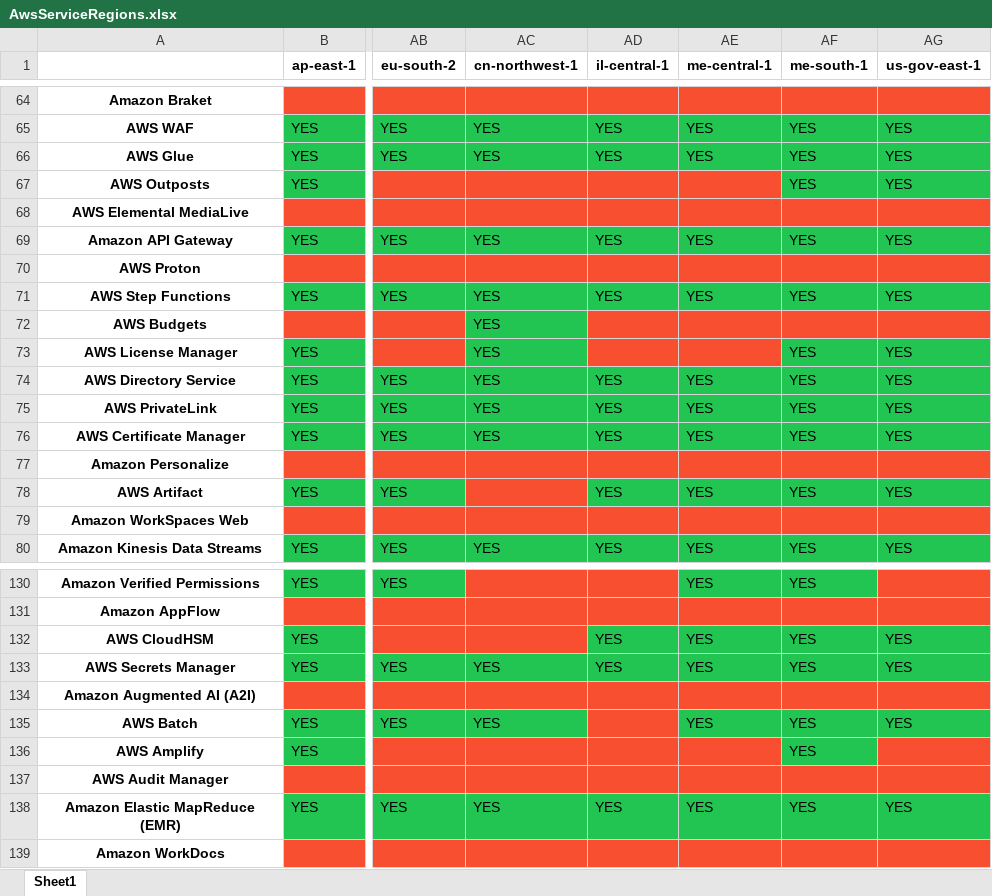
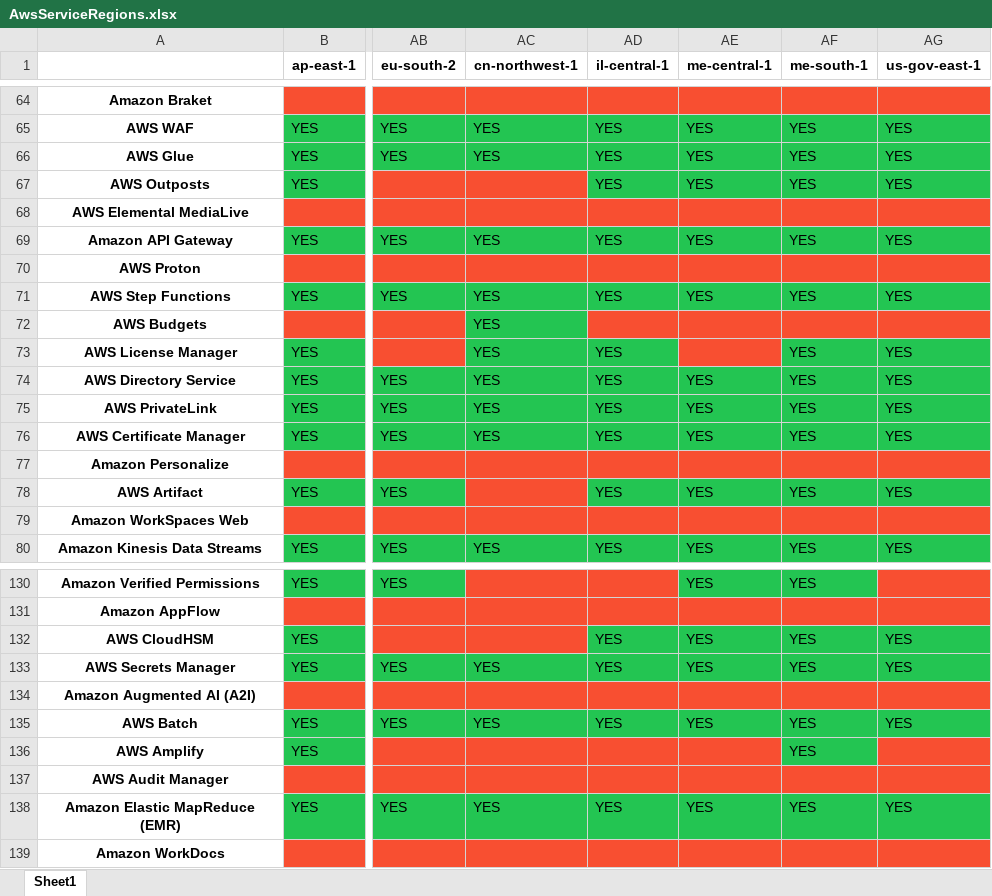
Before and after one commit to Aryaman6492/Aws-Service-Versions, an Excel workbook: AwsServiceRegions.xlsx, sheet Sheet1, drawn as a sheet; only a part is shown, gaps mark what is left out; values as stored, in another font and other column widths than the file's, no borders; the diff names each change by its address in the sheet, - before the commit and + after, or states it on an @@ line.

```diff
--- a/AwsServiceRegions.xlsx (sheet Sheet1)
+++ b/AwsServiceRegions.xlsx (sheet Sheet1)
-AD67 (il-central-1): (empty)
+AD67 (il-central-1): YES
-AD67:AE67 fill: #F84F31
+AD67:AE67 fill: #23C552
-AE67 (me-central-1): (empty)
+AE67 (me-central-1): YES
-AD73 (il-central-1): (empty)
+AD73 (il-central-1): YES
-AD73 fill: #F84F31
+AD73 fill: #23C552
-AD135 (il-central-1): (empty)
+AD135 (il-central-1): YES
-AD135 fill: #F84F31
+AD135 fill: #23C552
```
Also changed, not shown: 1 other file.
